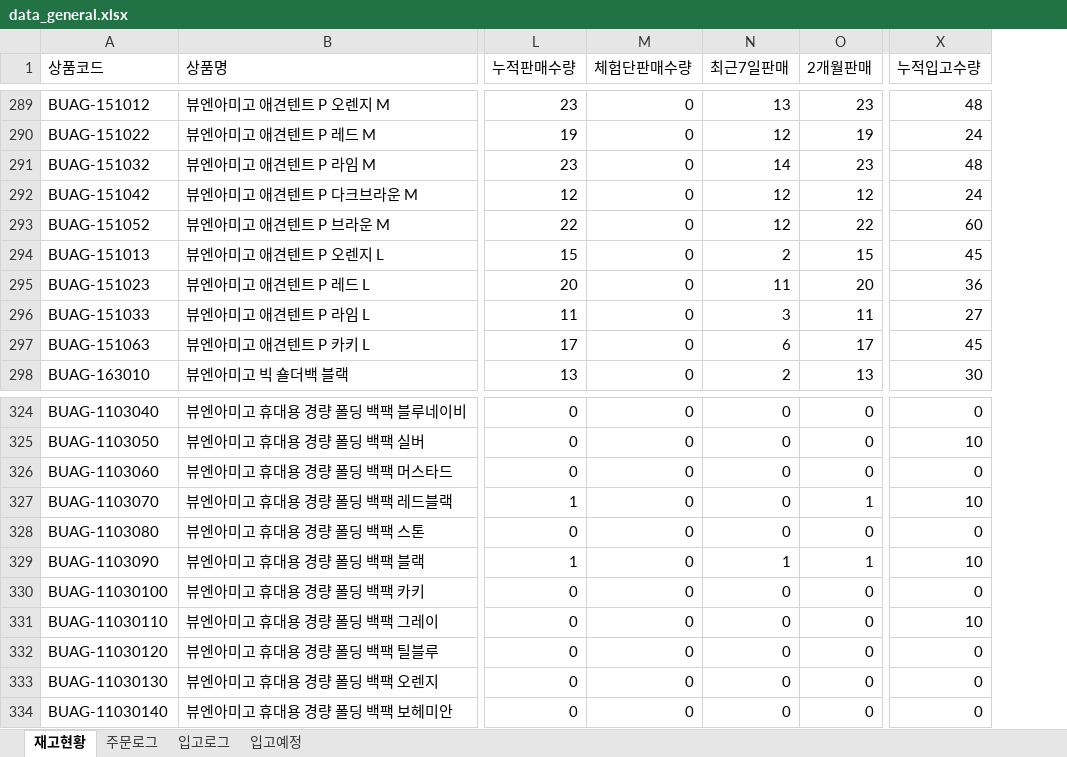
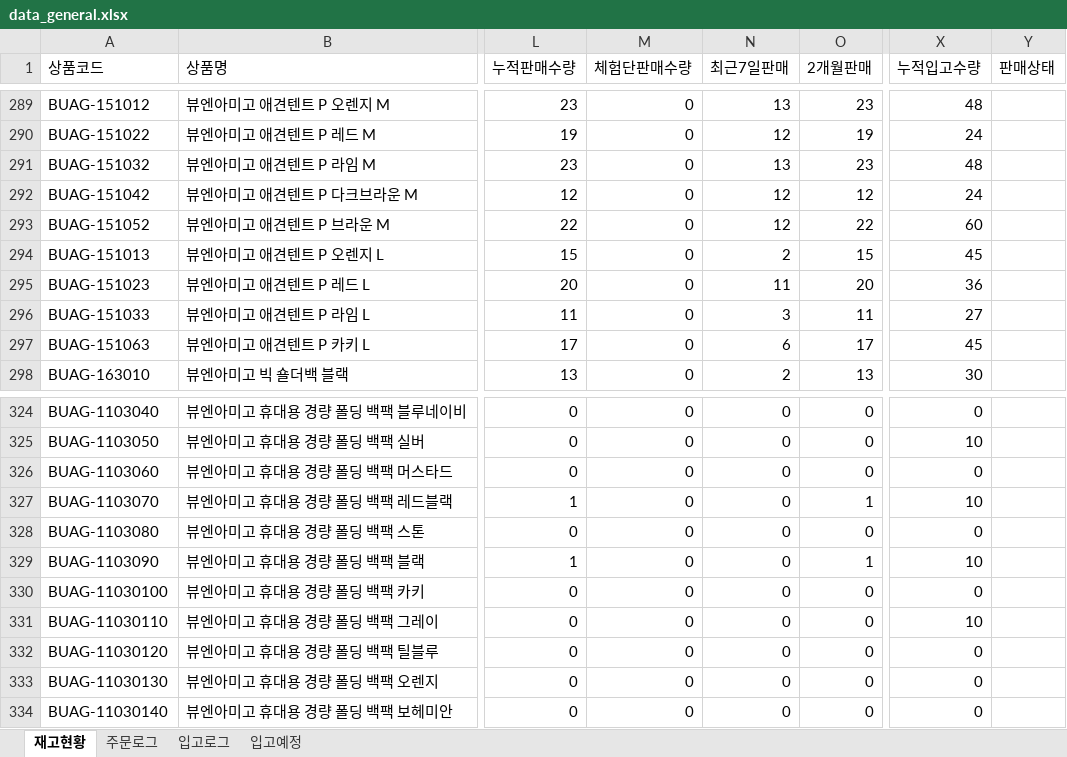
Before and after one commit to dkseotjd0112-max/Baoji-dashboard, an Excel workbook: data_general.xlsx, sheet 재고현황, drawn as a sheet; only a part is shown, gaps mark what is left out; values as stored, in another font and other column widths than the file's, no borders; the diff covers the shown part only; the diff names each change by its address in the sheet, - before the commit and + after, or states it on an @@ line.

```diff
--- a/data_general.xlsx (sheet 재고현황)
+++ b/data_general.xlsx (sheet 재고현황)
+column Y (판매상태), empty
-N291 (최근7일판매): 14
+N291 (최근7일판매): 13
-N329 (최근7일판매): 1
+N329 (최근7일판매): 0
```
Also changed, not shown: 24 edited cells elsewhere in this sheet, data_admin.xlsx, 1 other file.
